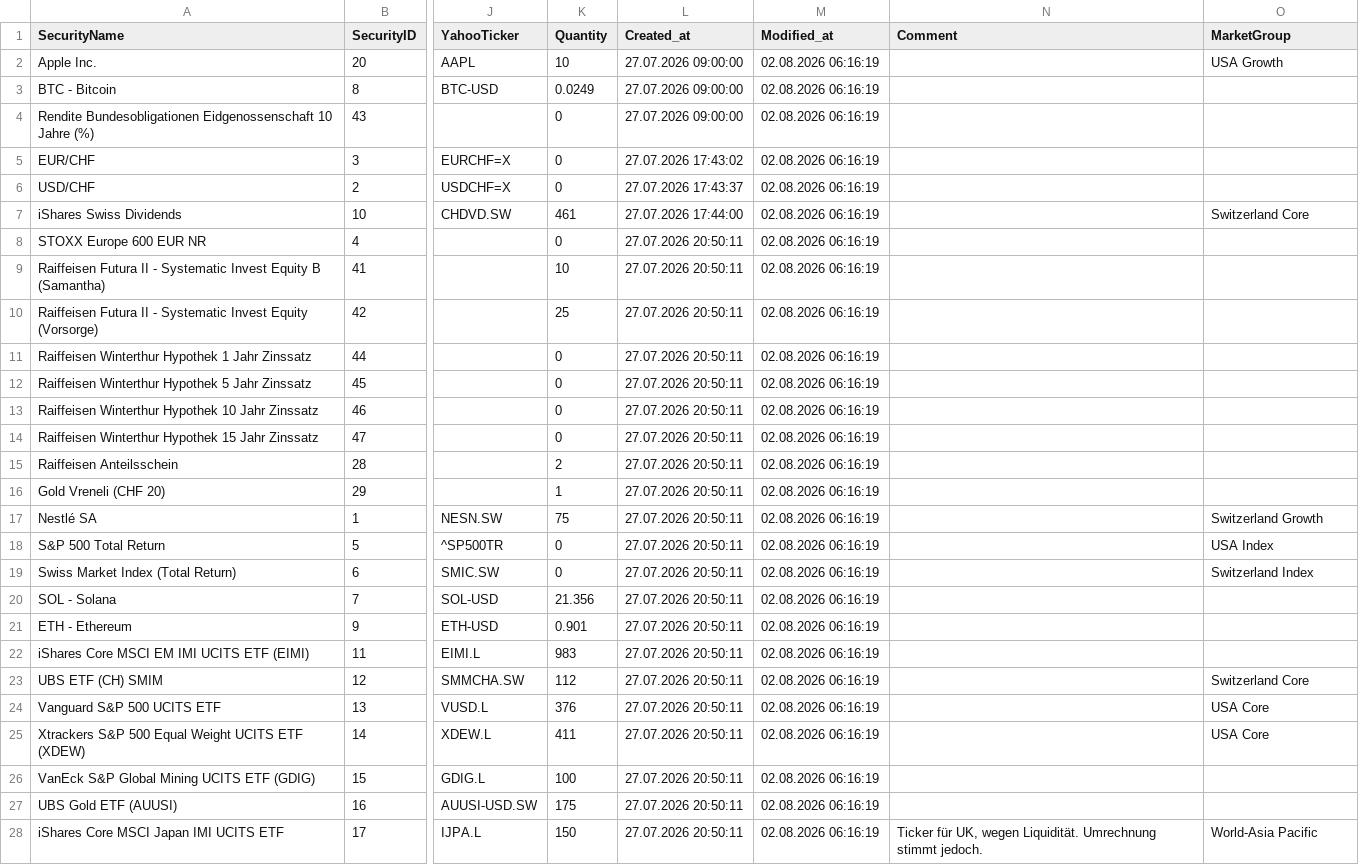
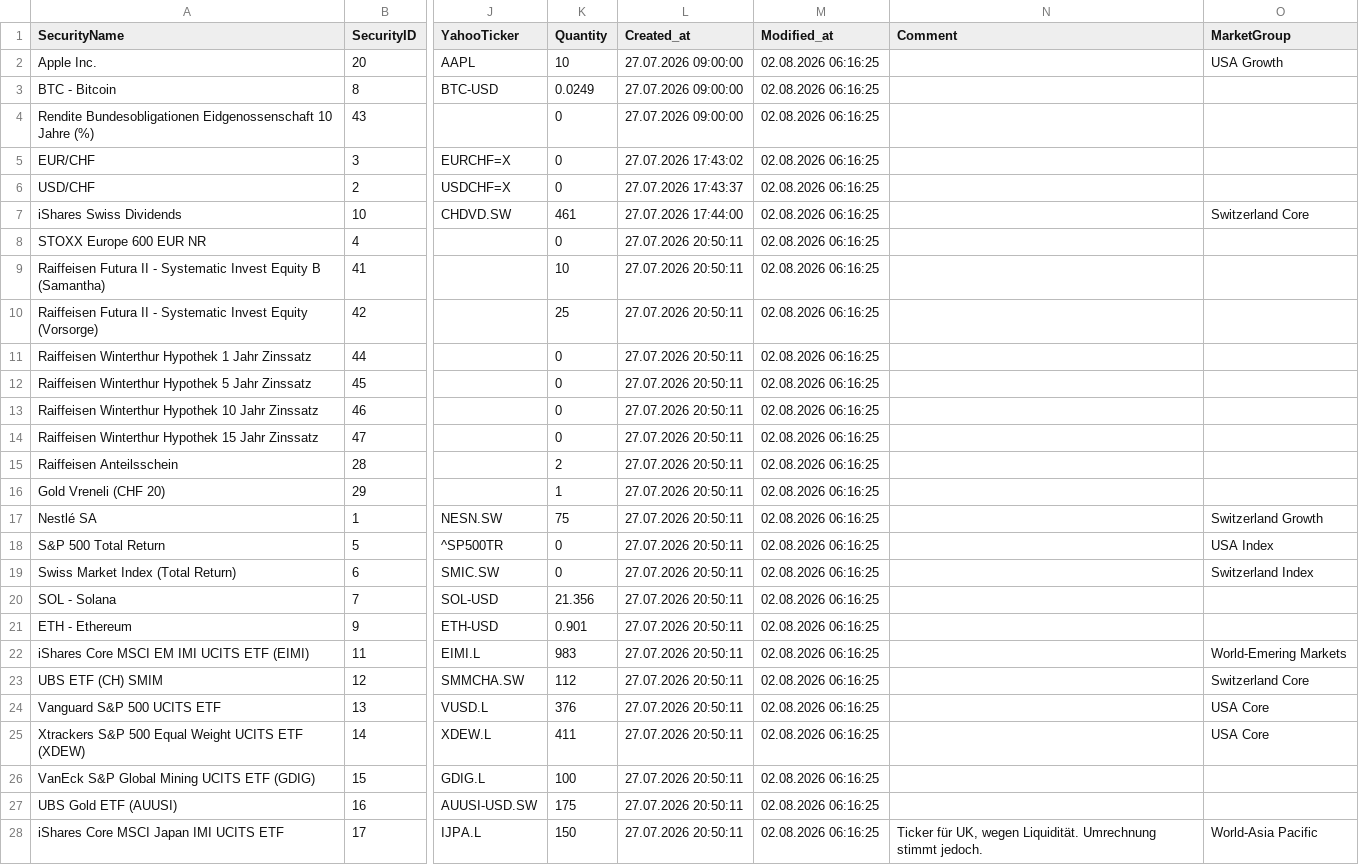
Before and after one commit to Munotstadt/securitydatacollector, a CSV file: data/security_master.csv, drawn as a sheet; only a part is shown, gaps mark what is left out; the diff covers the shown part only; the diff names each change by its address in the sheet, - before the commit and + after, or states it on an @@ line.

Commit message:
master_editor: update security_master.csv (02.08.2026 06:16:25)

```diff
--- a/data/security_master.csv
+++ b/data/security_master.csv
-M2:M28 (Modified_at): 02.08.2026 06:16:19
+M2:M28 (Modified_at): 02.08.2026 06:16:25
-O22 (MarketGroup): (empty)
+O22 (MarketGroup): World-Emering Markets
```
Also changed, not shown: 35 edited cells elsewhere in this file.
